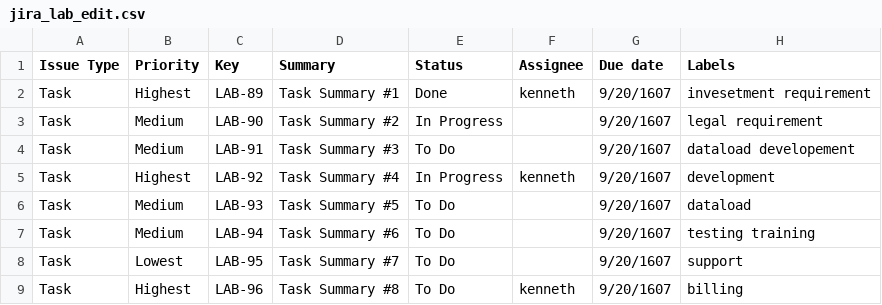
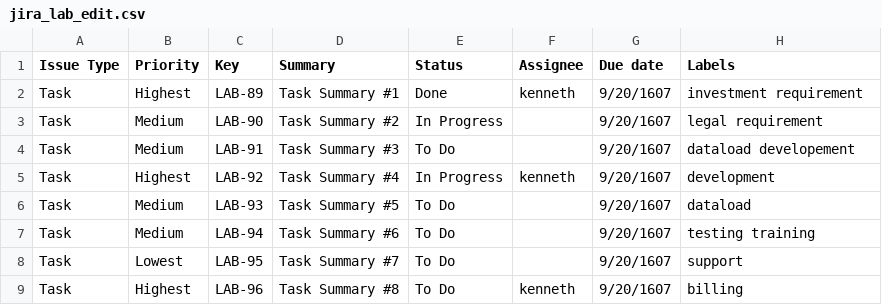
Before and after one commit to klopmp/jira-lab, a CSV file: jira_lab_edit.csv, drawn as a sheet.

```diff
--- a/jira_lab_edit.csv
+++ b/jira_lab_edit.csv
@@ -1,3 +1,3 @@
 Issue Type,Priority,Key,Summary,Status,Assignee,Due date,Labels
-Task,Highest,LAB-89,Task Summary #1,Done, kenneth,9/20/1607,invesetment requirement
+Task,Highest,LAB-89,Task Summary #1,Done, kenneth,9/20/1607,investment requirement
 Task,Medium,LAB-90,Task Summary #2,In Progress,,9/20/1607,legal requirement
```
Also changed, not shown: jira_lab_import.csv.
